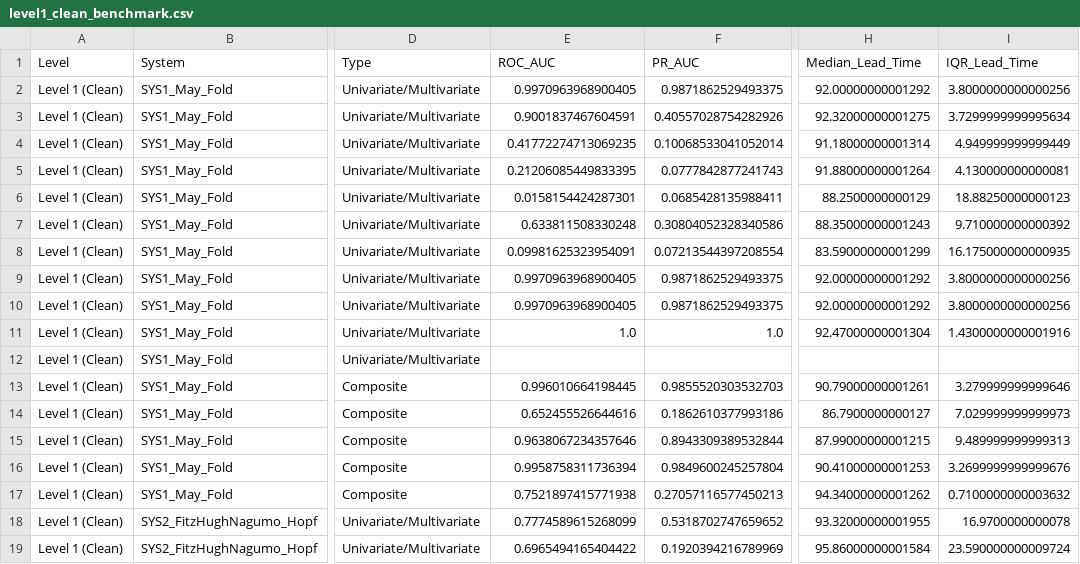
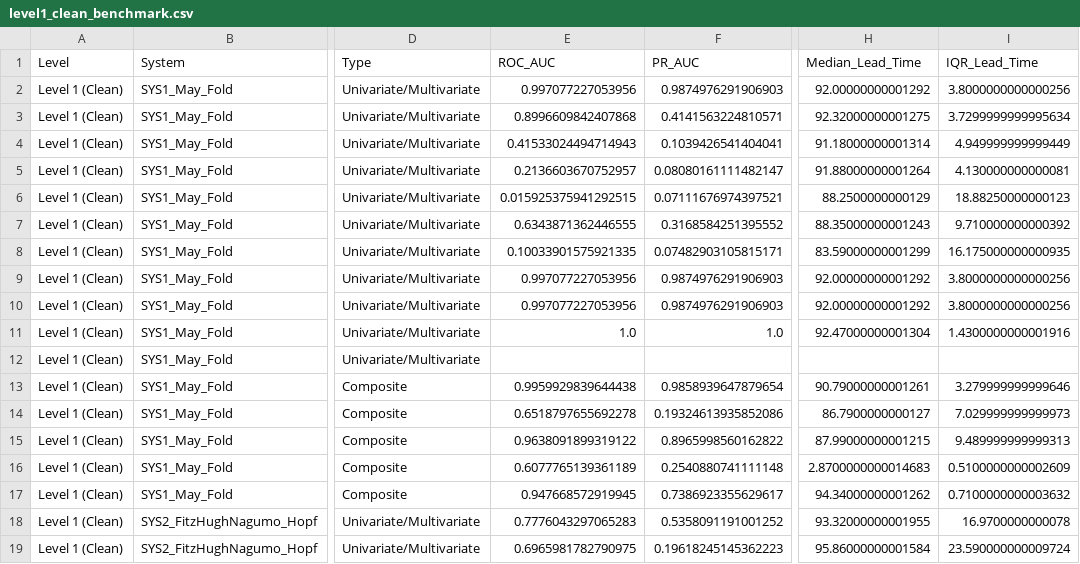
Before and after one commit to rajveersinh-is-dev/early-warning-complex-systems, a CSV file: experiments/results/tables/level1_clean_benchmark.csv, drawn as a sheet; only a part is shown, gaps mark what is left out; the diff covers the shown part only; the diff names each change by its address in the sheet, - before the commit and + after, or states it on an @@ line.

```diff
--- a/experiments/results/tables/level1_clean_benchmark.csv
+++ b/experiments/results/tables/level1_clean_benchmark.csv
-E2 (ROC_AUC): 0.9970963968900405
+E2 (ROC_AUC): 0.997077227053956
-F2 (PR_AUC): 0.9871862529493375
+F2 (PR_AUC): 0.9874976291906903
-E3 (ROC_AUC): 0.9001837467604591
+E3 (ROC_AUC): 0.8996609842407868
-F3 (PR_AUC): 0.40557028754282926
+F3 (PR_AUC): 0.4141563224810571
-E4 (ROC_AUC): 0.41772274713069235
+E4 (ROC_AUC): 0.41533024494714943
-F4 (PR_AUC): 0.10068533041052014
+F4 (PR_AUC): 0.1039426541404041
-E5 (ROC_AUC): 0.21206085449833395
+E5 (ROC_AUC): 0.2136603670752957
-F5 (PR_AUC): 0.0777842877241743
+F5 (PR_AUC): 0.08080161111482147
-E6 (ROC_AUC): 0.0158154424287301
+E6 (ROC_AUC): 0.015925375941292515
-F6 (PR_AUC): 0.0685428135988411
+F6 (PR_AUC): 0.07111676974397521
-E7 (ROC_AUC): 0.633811508330248
+E7 (ROC_AUC): 0.6343871362446555
-F7 (PR_AUC): 0.30804052328340586
+F7 (PR_AUC): 0.3168584251395552
-E8 (ROC_AUC): 0.09981625323954091
+E8 (ROC_AUC): 0.10033901575921335
-F8 (PR_AUC): 0.07213544397208554
+F8 (PR_AUC): 0.07482903105815171
-E9:E10 (ROC_AUC): 0.9970963968900405
+E9:E10 (ROC_AUC): 0.997077227053956
-F9:F10 (PR_AUC): 0.9871862529493375
+F9:F10 (PR_AUC): 0.9874976291906903
-E13 (ROC_AUC): 0.996010664198445
+E13 (ROC_AUC): 0.9959929839644438
-F13 (PR_AUC): 0.9855520303532703
+F13 (PR_AUC): 0.9858939647879654
-E14 (ROC_AUC): 0.652455526644616
+E14 (ROC_AUC): 0.6518797655692278
-F14 (PR_AUC): 0.1862610377993186
+F14 (PR_AUC): 0.19324613935852086
-E15 (ROC_AUC): 0.9638067234357646
+E15 (ROC_AUC): 0.9638091899319122
-F15 (PR_AUC): 0.8943309389532844
+F15 (PR_AUC): 0.8965998560162822
-E16 (ROC_AUC): 0.9958758311736394
+E16 (ROC_AUC): 0.6077765139361189
-F16 (PR_AUC): 0.9849600245257804
+F16 (PR_AUC): 0.2540880741111148
-H16 (Median_Lead_Time): 90.41000000001253
+H16 (Median_Lead_Time): 2.8700000000014683
-I16 (IQR_Lead_Time): 3.2699999999999676
+I16 (IQR_Lead_Time): 0.5100000000002609
-E17 (ROC_AUC): 0.7521897415771938
+E17 (ROC_AUC): 0.947668572919945
-F17 (PR_AUC): 0.27057116577450213
+F17 (PR_AUC): 0.7386923355629617
-E18 (ROC_AUC): 0.7774589615268099
+E18 (ROC_AUC): 0.7776043297065283
-F18 (PR_AUC): 0.5318702747659652
+F18 (PR_AUC): 0.5358091191001252
-E19 (ROC_AUC): 0.6965494165404422
+E19 (ROC_AUC): 0.6965981782790975
-F19 (PR_AUC): 0.1920394216789969
+F19 (PR_AUC): 0.19618245145362223
```
Also changed, not shown: 123 edited cells elsewhere in this file, experiments/results/tables/level2_noise_benchmark.csv, experiments/results/tables/level3_4_sparse_distractors.csv, 20 other files.
